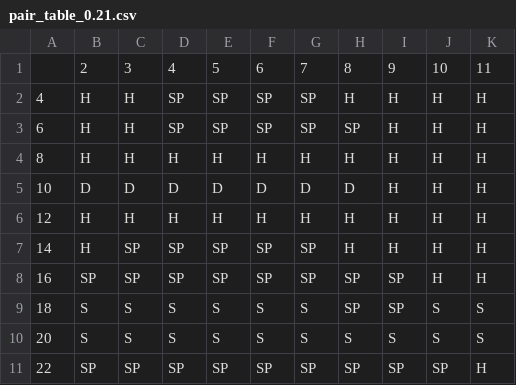
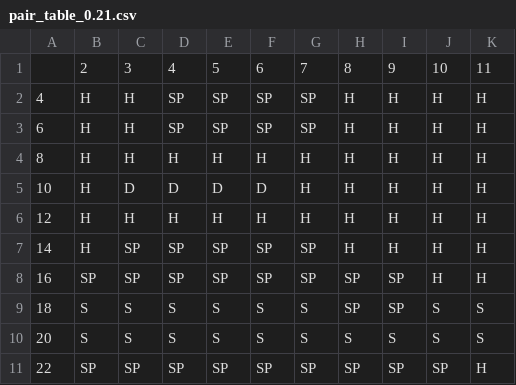
Before and after one commit to huachen3210/Stochastic-Blackjack, a CSV file: multiPlayer/output_0.21/pair_table_0.21.csv, drawn as a sheet.

```diff
--- a/multiPlayer/output_0.21/pair_table_0.21.csv
+++ b/multiPlayer/output_0.21/pair_table_0.21.csv
@@ -2,5 +2,5 @@
 4,H,H,SP,SP,SP,SP,H,H,H,H
-6,H,H,SP,SP,SP,SP,SP,H,H,H
+6,H,H,SP,SP,SP,SP,H,H,H,H
 8,H,H,H,H,H,H,H,H,H,H
-10,D,D,D,D,D,D,D,H,H,H
+10,H,D,D,D,D,H,H,H,H,H
 12,H,H,H,H,H,H,H,H,H,H
```
Also changed, not shown: multiPlayer/output_0.28/pair_table_0.28.csv, multiPlayer/output_0.29/pair_table_0.29.csv, 36 other files.
